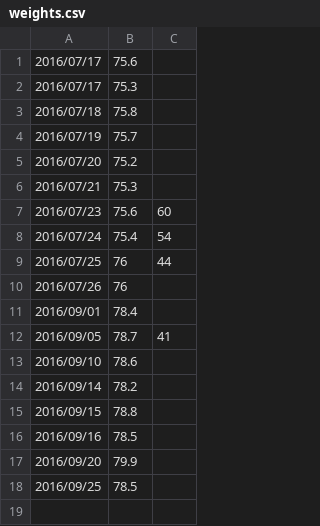
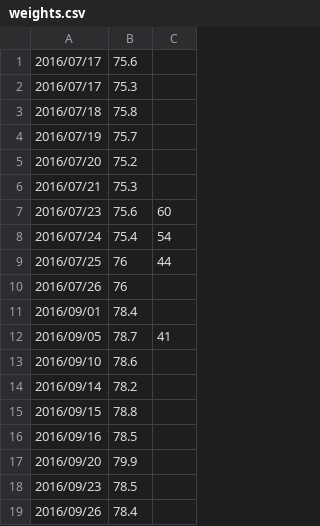
Before and after one commit to deanturpin/BMI, a CSV file: weights.csv, drawn as a sheet.

Commit message:
daily

```diff
--- a/weights.csv
+++ b/weights.csv
@@ -17,2 +17,3 @@
 2016/09/20,	79.9,	
-2016/09/25,	78.5,	
+2016/09/23,	78.5,	
+2016/09/26,	78.4,	
```
